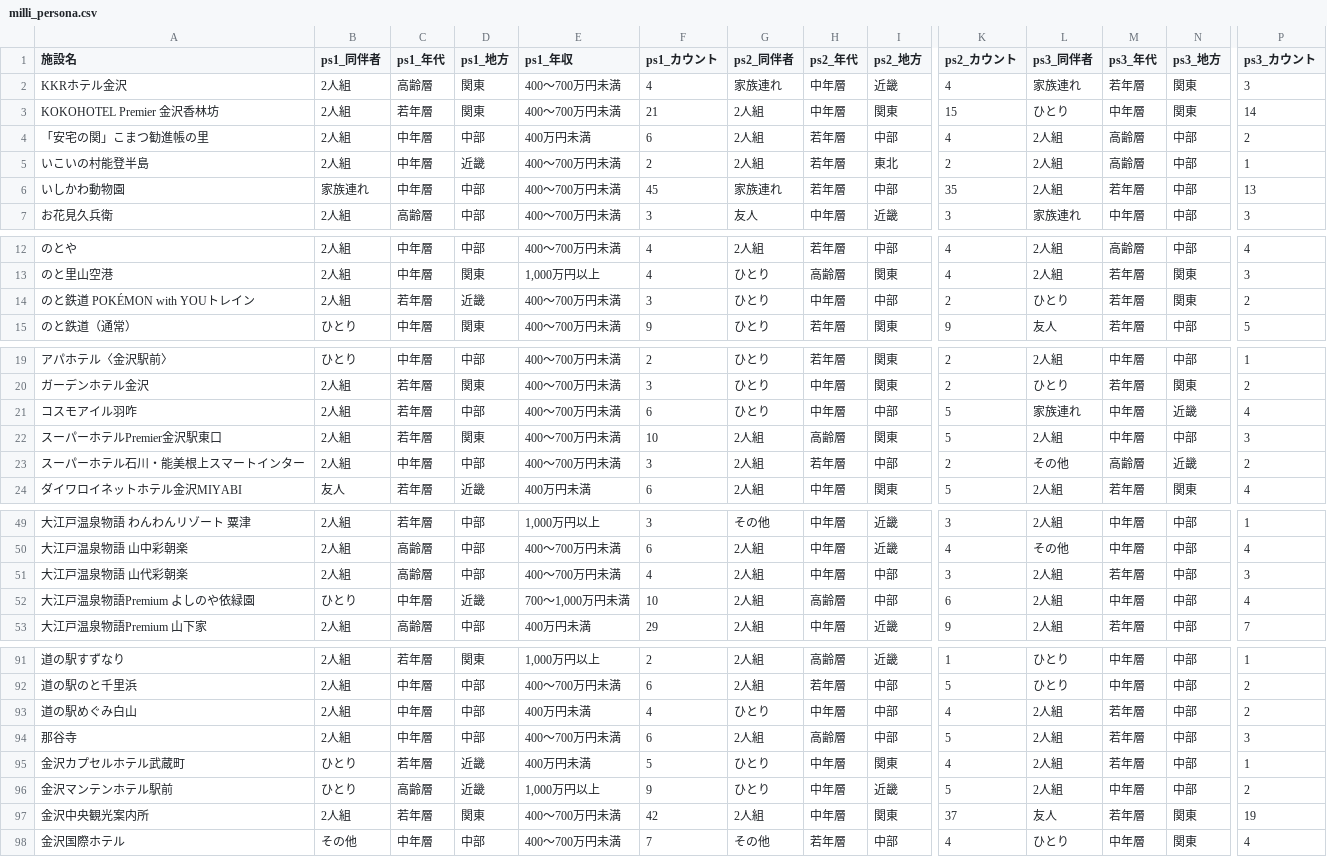
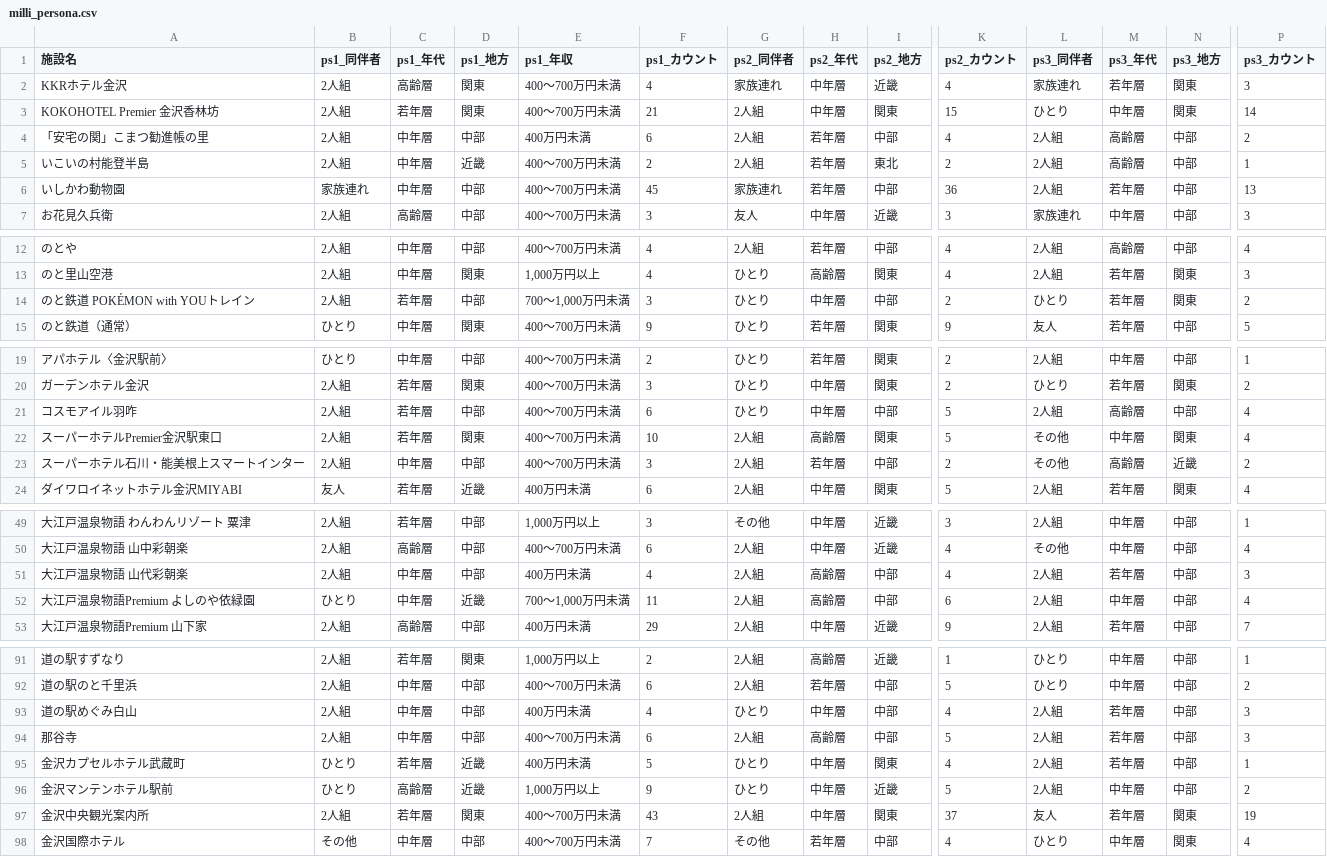
Before and after one commit to codefornoto/TIFO, a CSV file: ishikawa/milli_persona.csv, drawn as a sheet; only a part is shown, gaps mark what is left out; the diff covers the shown part only; the diff names each change by its address in the sheet, - before the commit and + after, or states it on an @@ line.

```diff
--- a/ishikawa/milli_persona.csv
+++ b/ishikawa/milli_persona.csv
-K6 (ps2_カウント): 35
+K6 (ps2_カウント): 36
-D14 (ps1_地方): 近畿
+D14 (ps1_地方): 中部
-E14 (ps1_年収): 400～700万円未満
+E14 (ps1_年収): 700～1,000万円未満
-L21 (ps3_同伴者): 家族連れ
+L21 (ps3_同伴者): 2人組
-M21 (ps3_年代): 中年層
+M21 (ps3_年代): 高齢層
-N21 (ps3_地方): 近畿
+N21 (ps3_地方): 中部
-L22 (ps3_同伴者): 2人組
+L22 (ps3_同伴者): その他
-N22 (ps3_地方): 中部
+N22 (ps3_地方): 関東
-P22 (ps3_カウント): 3
+P22 (ps3_カウント): 4
-C51 (ps1_年代): 高齢層
+C51 (ps1_年代): 中年層
-E51 (ps1_年収): 400～700万円未満
+E51 (ps1_年収): 400万円未満
-H51 (ps2_年代): 中年層
+H51 (ps2_年代): 高齢層
-K51 (ps2_カウント): 3
+K51 (ps2_カウント): 4
-F52 (ps1_カウント): 10
+F52 (ps1_カウント): 11
-P93 (ps3_カウント): 2
+P93 (ps3_カウント): 3
-F97 (ps1_カウント): 42
+F97 (ps1_カウント): 43
```
Also changed, not shown: 1 edited cell elsewhere in this file, ishikawa/milli_score.csv, 1 other file.
